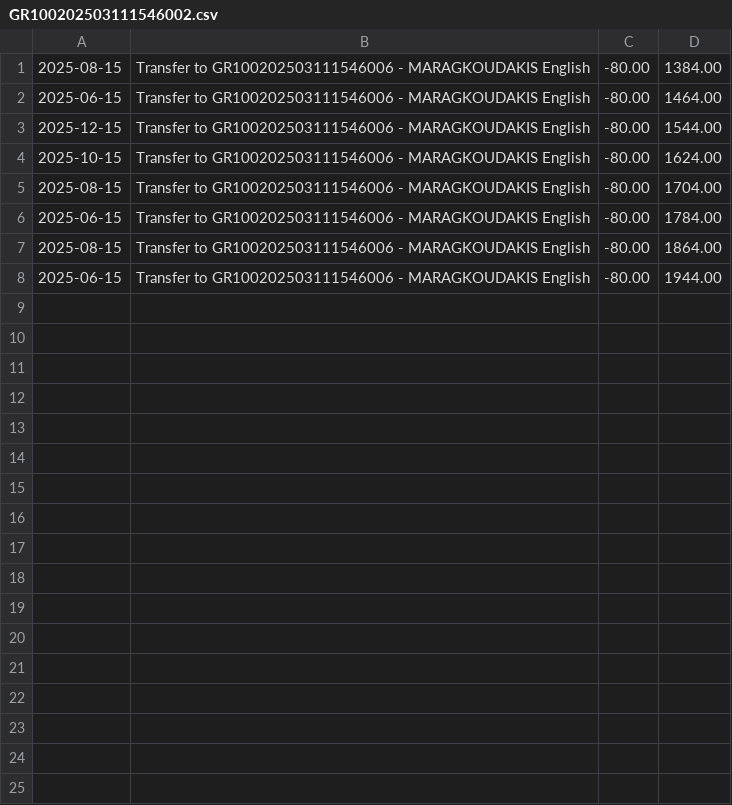
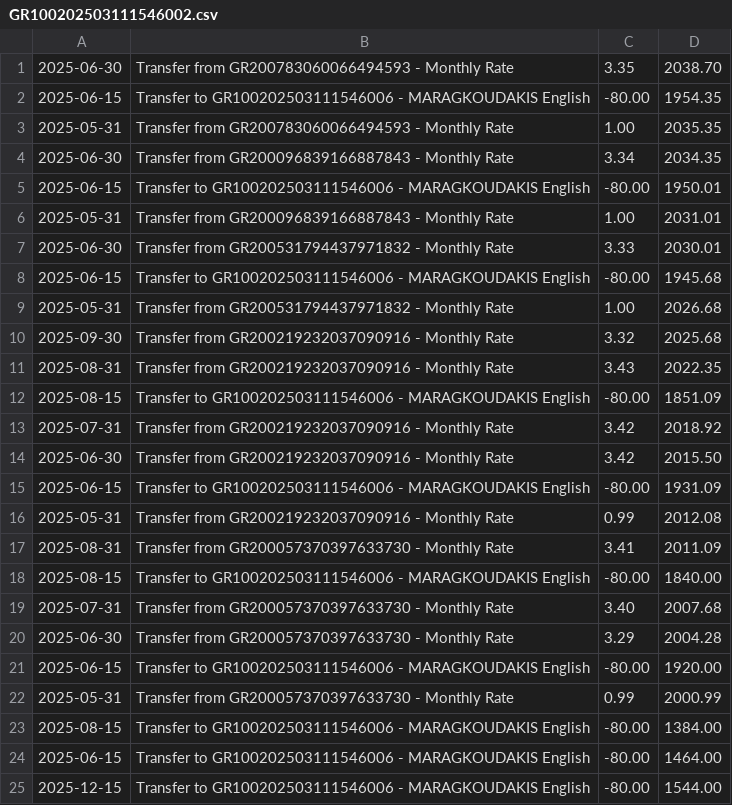
Before and after one commit to KSavvidis/E-BANKINK, a CSV file: data/statements/GR100202503111546002.csv, drawn as a sheet; only a part is shown; the shorter side is filled out with more unchanged rows; the diff names each change by its address in the sheet, - before the commit and + after, or states it on an @@ line.

```diff
--- a/data/statements/GR100202503111546002.csv
+++ b/data/statements/GR100202503111546002.csv
+row 1: 2025-06-30 | Transfer from GR200783060066494593 - Monthly Rate | 3.35 | 2038.70
+row 2: 2025-06-15 | Transfer to GR100202503111546006 - MARAGKOUDAKIS English | -80.00 | 1954.35
+row 3: 2025-05-31 | Transfer from GR200783060066494593 - Monthly Rate | 1.00 | 2035.35
+row 4: 2025-06-30 | Transfer from GR200096839166887843 - Monthly Rate | 3.34 | 2034.35
+row 5: 2025-06-15 | Transfer to GR100202503111546006 - MARAGKOUDAKIS English | -80.00 | 1950.01
+row 6: 2025-05-31 | Transfer from GR200096839166887843 - Monthly Rate | 1.00 | 2031.01
+row 7: 2025-06-30 | Transfer from GR200531794437971832 - Monthly Rate | 3.33 | 2030.01
+row 8: 2025-06-15 | Transfer to GR100202503111546006 - MARAGKOUDAKIS English | -80.00 | 1945.68
+row 9: 2025-05-31 | Transfer from GR200531794437971832 - Monthly Rate | 1.00 | 2026.68
+row 10: 2025-09-30 | Transfer from GR200219232037090916 - Monthly Rate | 3.32 | 2025.68
+row 11: 2025-08-31 | Transfer from GR200219232037090916 - Monthly Rate | 3.43 | 2022.35
+row 12: 2025-08-15 | Transfer to GR100202503111546006 - MARAGKOUDAKIS English | -80.00 | 1851.09
+row 13: 2025-07-31 | Transfer from GR200219232037090916 - Monthly Rate | 3.42 | 2018.92
+row 14: 2025-06-30 | Transfer from GR200219232037090916 - Monthly Rate | 3.42 | 2015.50
+row 15: 2025-06-15 | Transfer to GR100202503111546006 - MARAGKOUDAKIS English | -80.00 | 1931.09
+row 16: 2025-05-31 | Transfer from GR200219232037090916 - Monthly Rate | 0.99 | 2012.08
+row 17: 2025-08-31 | Transfer from GR200057370397633730 - Monthly Rate | 3.41 | 2011.09
+row 18: 2025-08-15 | Transfer to GR100202503111546006 - MARAGKOUDAKIS English | -80.00 | 1840.00
+row 19: 2025-07-31 | Transfer from GR200057370397633730 - Monthly Rate | 3.40 | 2007.68
+row 20: 2025-06-30 | Transfer from GR200057370397633730 - Monthly Rate | 3.29 | 2004.28
+row 21: 2025-06-15 | Transfer to GR100202503111546006 - MARAGKOUDAKIS English | -80.00 | 1920.00
+row 22: 2025-05-31 | Transfer from GR200057370397633730 - Monthly Rate | 0.99 | 2000.99
```
Also changed, not shown: data/statements/GR100202503111546006.csv, data/statements/GR200202503131719401.csv, 12 other files.
